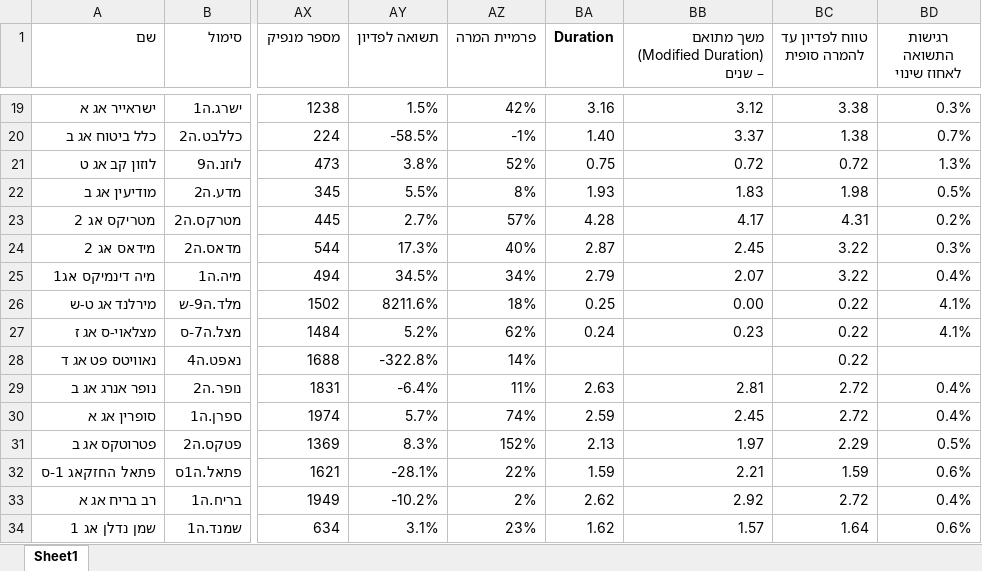
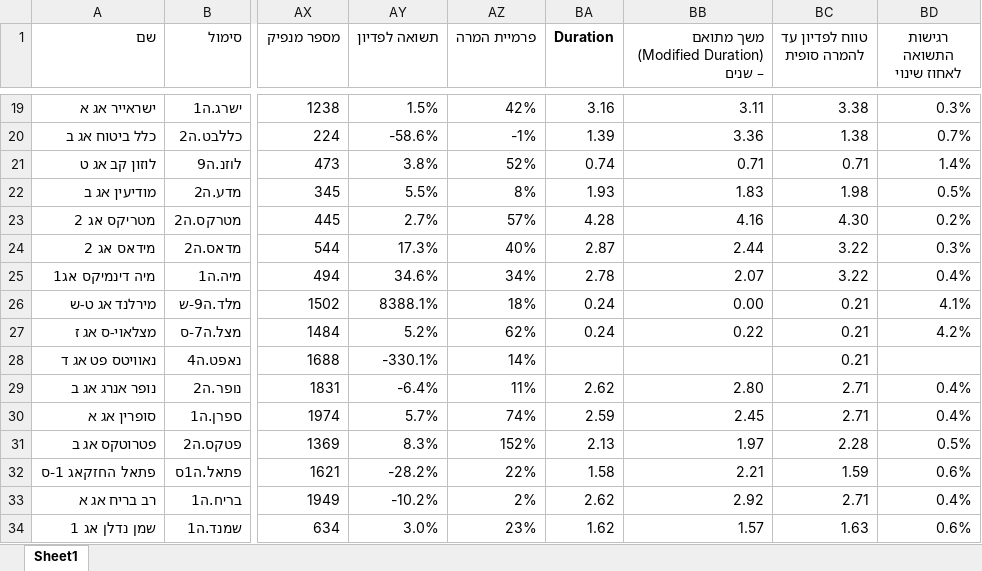
Before and after one commit to chen64-ux/tase-ytm-dashboard, an Excel workbook: ytm_computed.xlsx, sheet Sheet1, drawn as a sheet; only a part is shown, gaps mark what is left out; values as stored, in another font and other column widths than the file's, no borders; the diff covers the shown part only; the diff names each change by its address in the sheet, - before the commit and + after, or states it on an @@ line.

```diff
--- a/ytm_computed.xlsx (sheet Sheet1)
+++ b/ytm_computed.xlsx (sheet Sheet1)
-BB19: 3.12
+BB19: 3.11
-AY20 (תשואה לפדיון): -58.5%
+AY20 (תשואה לפדיון): -58.6%
-BA20 (Duration): 1.40
+BA20 (Duration): 1.39
-BB20: 3.37
+BB20: 3.36
-BA21 (Duration): 0.75
+BA21 (Duration): 0.74
-BB21: 0.72
+BB21: 0.71
-BC21 (טווח לפדיון עד להמרה סופית): 0.72
+BC21 (טווח לפדיון עד להמרה סופית): 0.71
-BD21 (רגישות התשואה לאחוז שינוי): 1.3%
+BD21 (רגישות התשואה לאחוז שינוי): 1.4%
-BB23: 4.17
+BB23: 4.16
-BC23 (טווח לפדיון עד להמרה סופית): 4.31
+BC23 (טווח לפדיון עד להמרה סופית): 4.30
-BB24: 2.45
+BB24: 2.44
-AY25 (תשואה לפדיון): 34.5%
+AY25 (תשואה לפדיון): 34.6%
-BA25 (Duration): 2.79
+BA25 (Duration): 2.78
-AY26 (תשואה לפדיון): 8211.6%
+AY26 (תשואה לפדיון): 8388.1%
-BA26 (Duration): 0.25
+BA26 (Duration): 0.24
-BC26:BC28 (טווח לפדיון עד להמרה סופית): 0.22
+BC26:BC28 (טווח לפדיון עד להמרה סופית): 0.21
-BB27: 0.23
+BB27: 0.22
-BD27 (רגישות התשואה לאחוז שינוי): 4.1%
+BD27 (רגישות התשואה לאחוז שינוי): 4.2%
-AY28 (תשואה לפדיון): -322.8%
+AY28 (תשואה לפדיון): -330.1%
-BA29 (Duration): 2.63
+BA29 (Duration): 2.62
-BB29: 2.81
+BB29: 2.80
-BC29:BC30 (טווח לפדיון עד להמרה סופית): 2.72
+BC29:BC30 (טווח לפדיון עד להמרה סופית): 2.71
-BC31 (טווח לפדיון עד להמרה סופית): 2.29
+BC31 (טווח לפדיון עד להמרה סופית): 2.28
-AY32 (תשואה לפדיון): -28.1%
+AY32 (תשואה לפדיון): -28.2%
-BA32 (Duration): 1.59
+BA32 (Duration): 1.58
-BC33 (טווח לפדיון עד להמרה סופית): 2.72
+BC33 (טווח לפדיון עד להמרה סופית): 2.71
-AY34 (תשואה לפדיון): 3.1%
+AY34 (תשואה לפדיון): 3.0%
-BC34 (טווח לפדיון עד להמרה סופית): 1.64
+BC34 (טווח לפדיון עד להמרה סופית): 1.63
```
Also changed, not shown: 32 edited cells elsewhere in this sheet, 1 other file.
